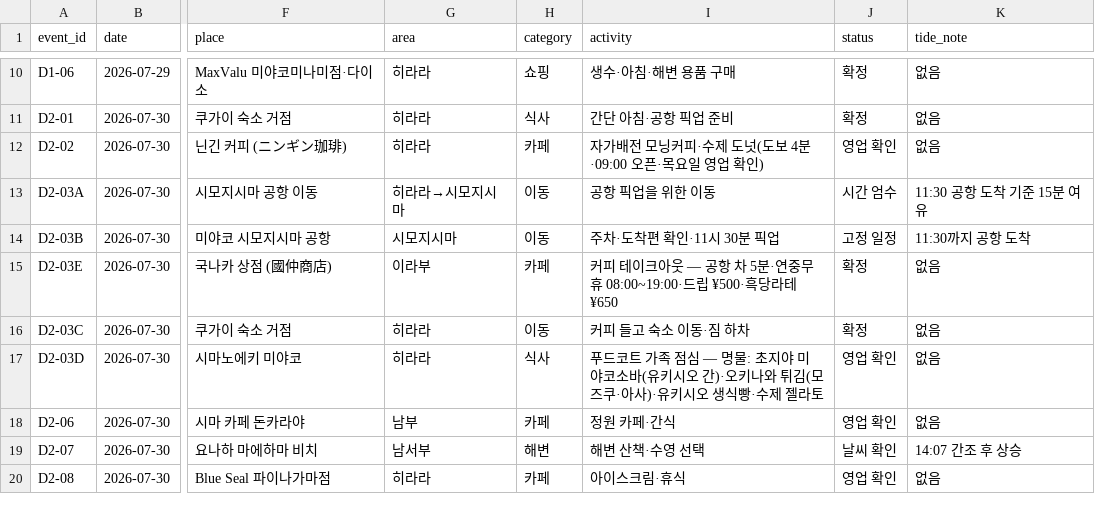
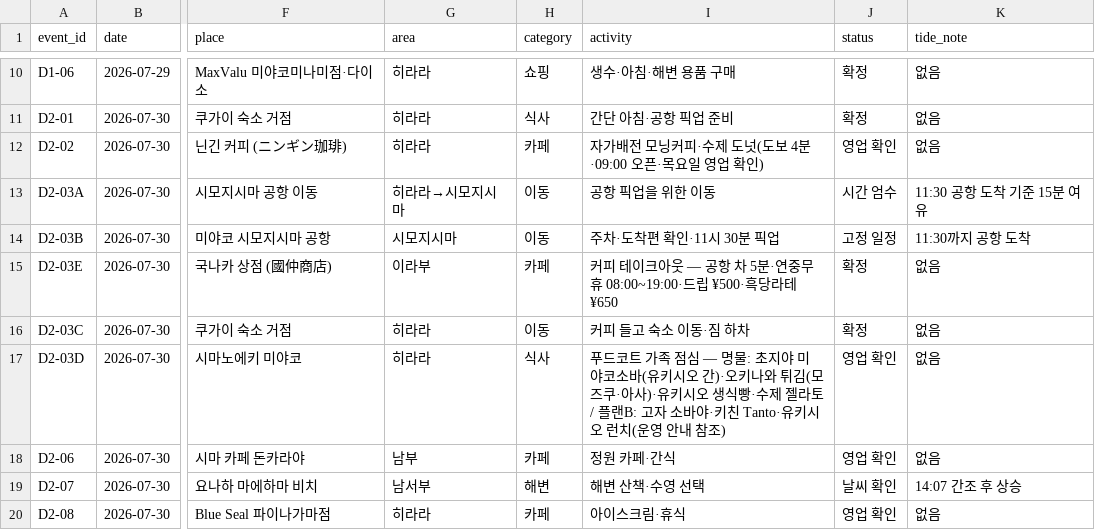
Before and after one commit to freejcj87-gif/miyakojima-trip-dashboard-2026, a CSV file: data/itinerary.csv, drawn as a sheet; only a part is shown, gaps mark what is left out; the diff names each change by its address in the sheet, - before the commit and + after, or states it on an @@ line.

```diff
--- a/data/itinerary.csv
+++ b/data/itinerary.csv
-I17 (activity): …젤라토
+I17 (activity): …젤라토 / 플랜B: 고자 소바야·키친 Tanto·유키시오 런치(운영 안내 참조)
```
Also changed, not shown: 1 other file.
